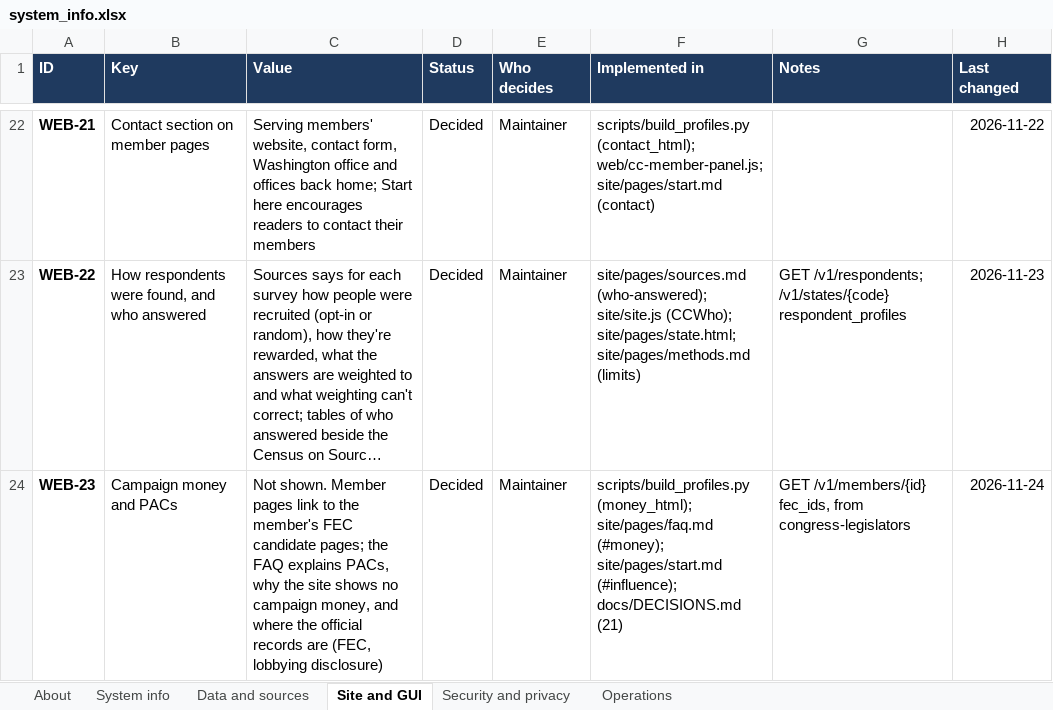
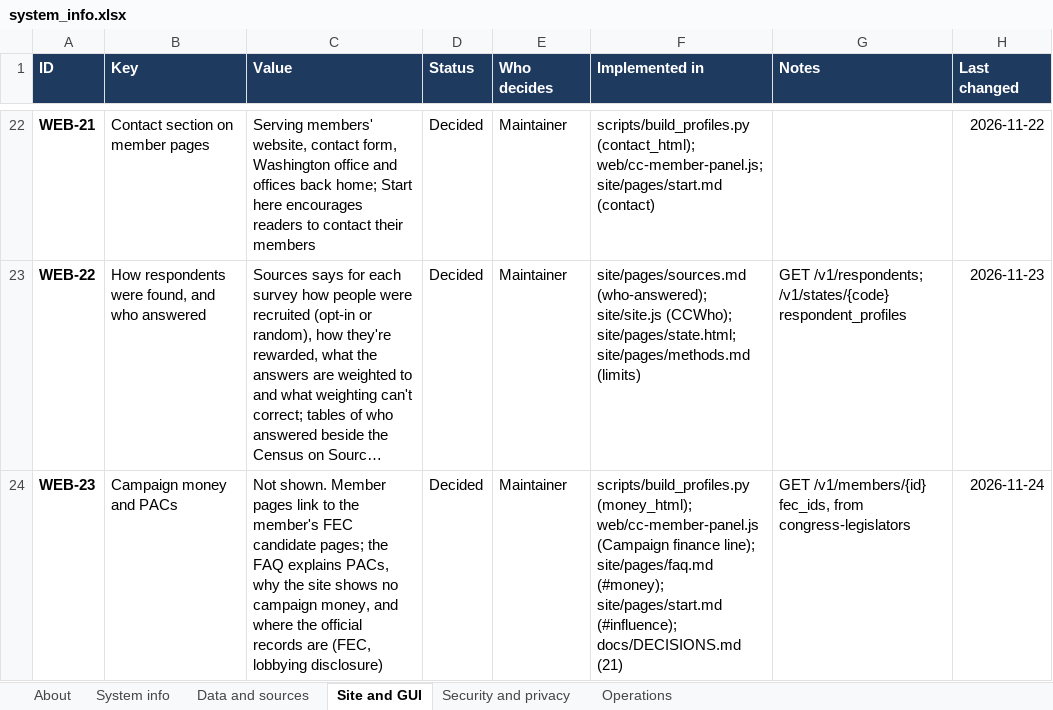
Before and after one commit to uscongressvsvoters/congress-congruence, an Excel workbook: docs/system_info.xlsx, sheet Site and GUI, drawn as a sheet; only a part is shown, gaps mark what is left out; long unchanged cells end in …; values as stored, in another font and other column widths than the file's, no borders; conditional formats not drawn; the diff names each change by its address in the sheet, - before the commit and + after, or states it on an @@ line.

```diff
--- a/docs/system_info.xlsx (sheet Site and GUI)
+++ b/docs/system_info.xlsx (sheet Site and GUI)
-F24 (Implemented in): scripts/build_profiles.py (money_html); site/pages/faq.md (#money);…
+F24 (Implemented in): scripts/build_profiles.py (money_html); web/cc-member-panel.js (Campaign finance line); site/pages/faq.md (#money);…
```
Also changed, not shown: 2 other files.
